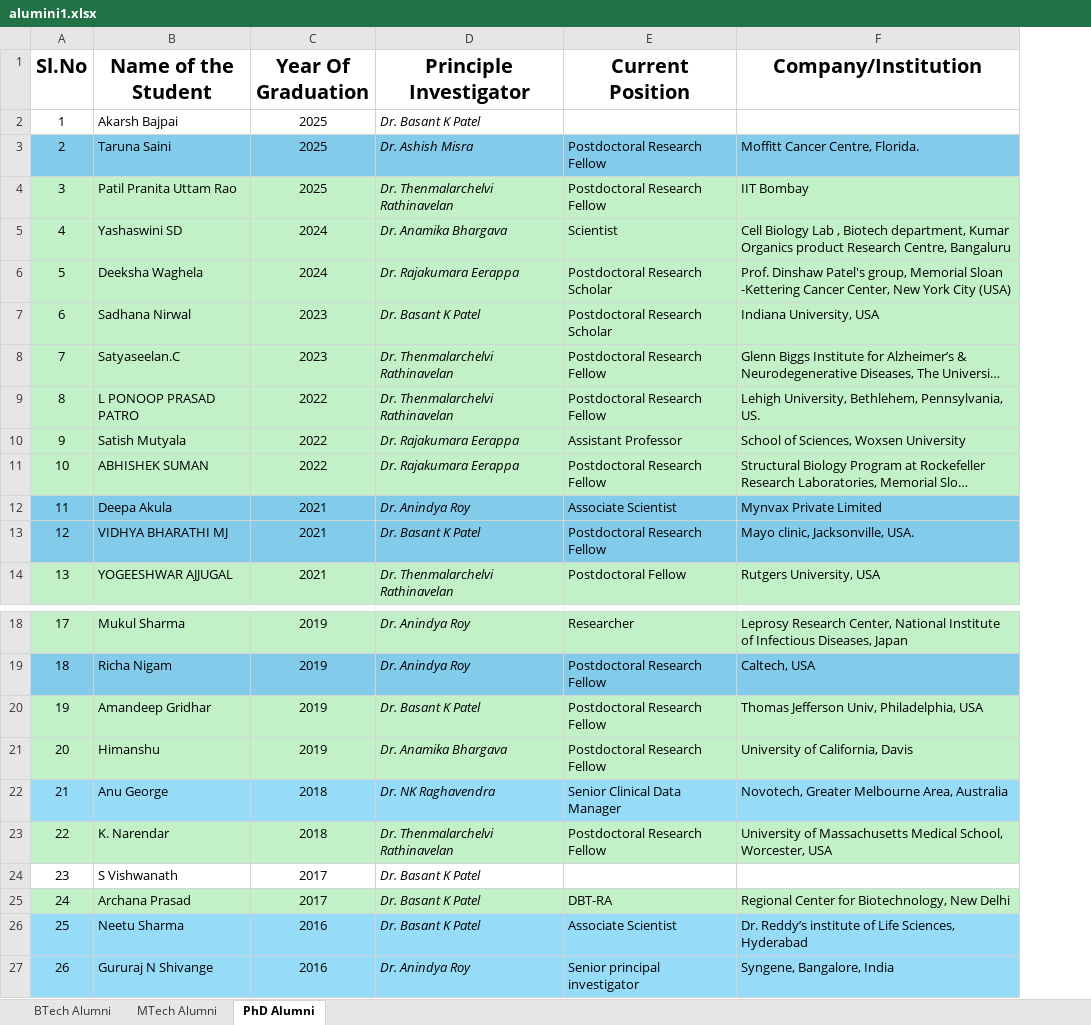
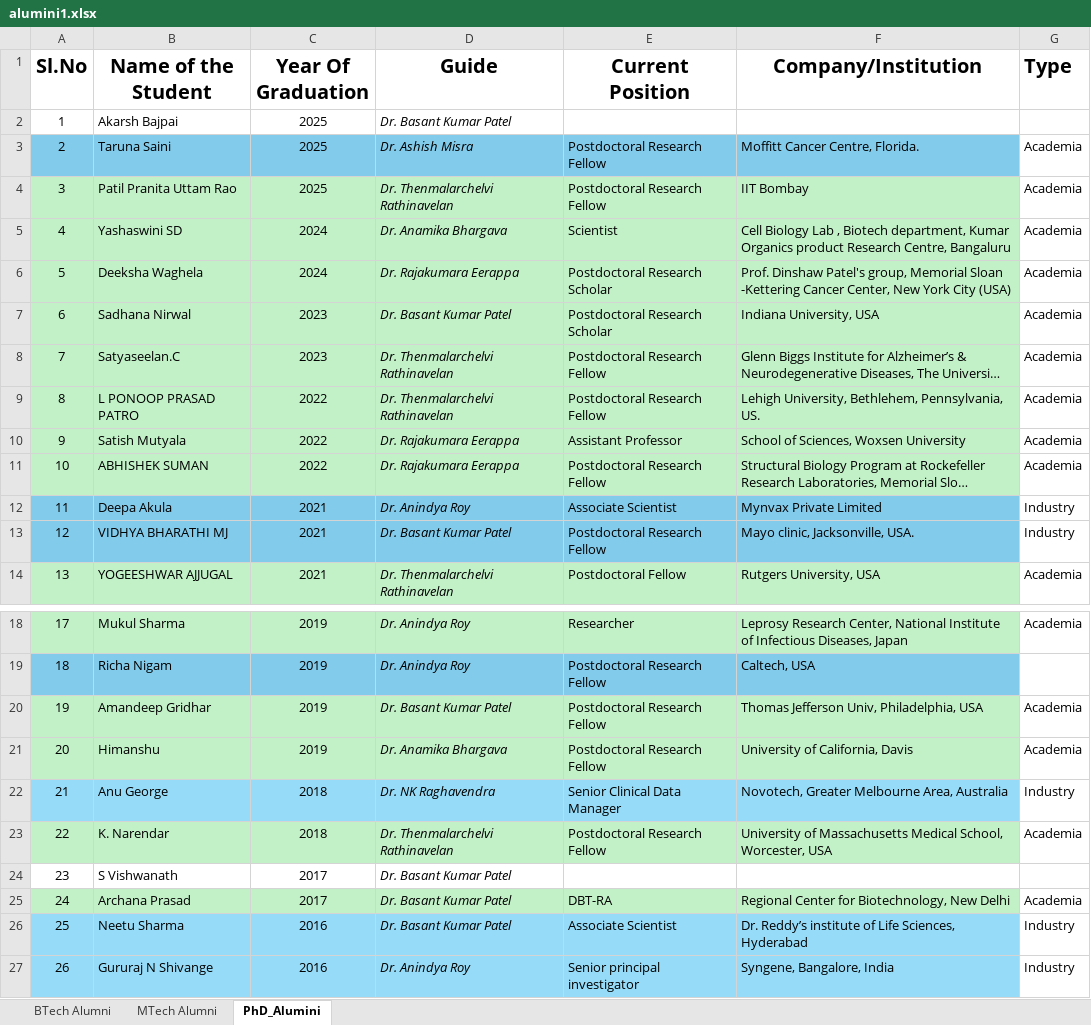
Before and after one commit to Navin-Tamizhil/department_website, an Excel workbook: public/alumini_excel/alumini1.xlsx, sheet PhD_Alumini, drawn as a sheet; only a part is shown, gaps mark what is left out; long unchanged cells end in …; values as stored, in another font and other column widths than the file's, no borders; the diff names each change by its address in the sheet, - before the commit and + after, or states it on an @@ line.

```diff
--- a/public/alumini_excel/alumini1.xlsx (sheet PhD_Alumini)
+++ b/public/alumini_excel/alumini1.xlsx (sheet PhD_Alumini)
-sheet tab: PhD Alumni
+sheet tab: PhD_Alumini
+column G (Type), rows 3-14: Academia | Academia | Academia | Academia | Academia | Academia | Academia | Academia | Academia | Industry | Industry | Academia; rows 18-27: Academia |  | Academia | Academia | Industry | Academia |  | Academia | Industry | Industry
-D1: Principle Investigator
+D1: Guide
-D2 (Guide): Dr. Basant K Patel
+D2 (Guide): Dr. Basant Kumar Patel
-D7 (Guide): Dr. Basant K Patel
+D7 (Guide): Dr. Basant Kumar Patel
-D13 (Guide): Dr. Basant K Patel
+D13 (Guide): Dr. Basant Kumar Patel
-D20 (Guide): Dr. Basant K Patel
+D20 (Guide): Dr. Basant Kumar Patel
-D24:D26 (Guide): Dr. Basant K Patel
+D24:D26 (Guide): Dr. Basant Kumar Patel
```
Also changed, not shown: sheet MTech Alumni, public/achivements_excel/patents_data.xlsx, public/awards_excel/faculty_awards.xlsx, 43 other files.
